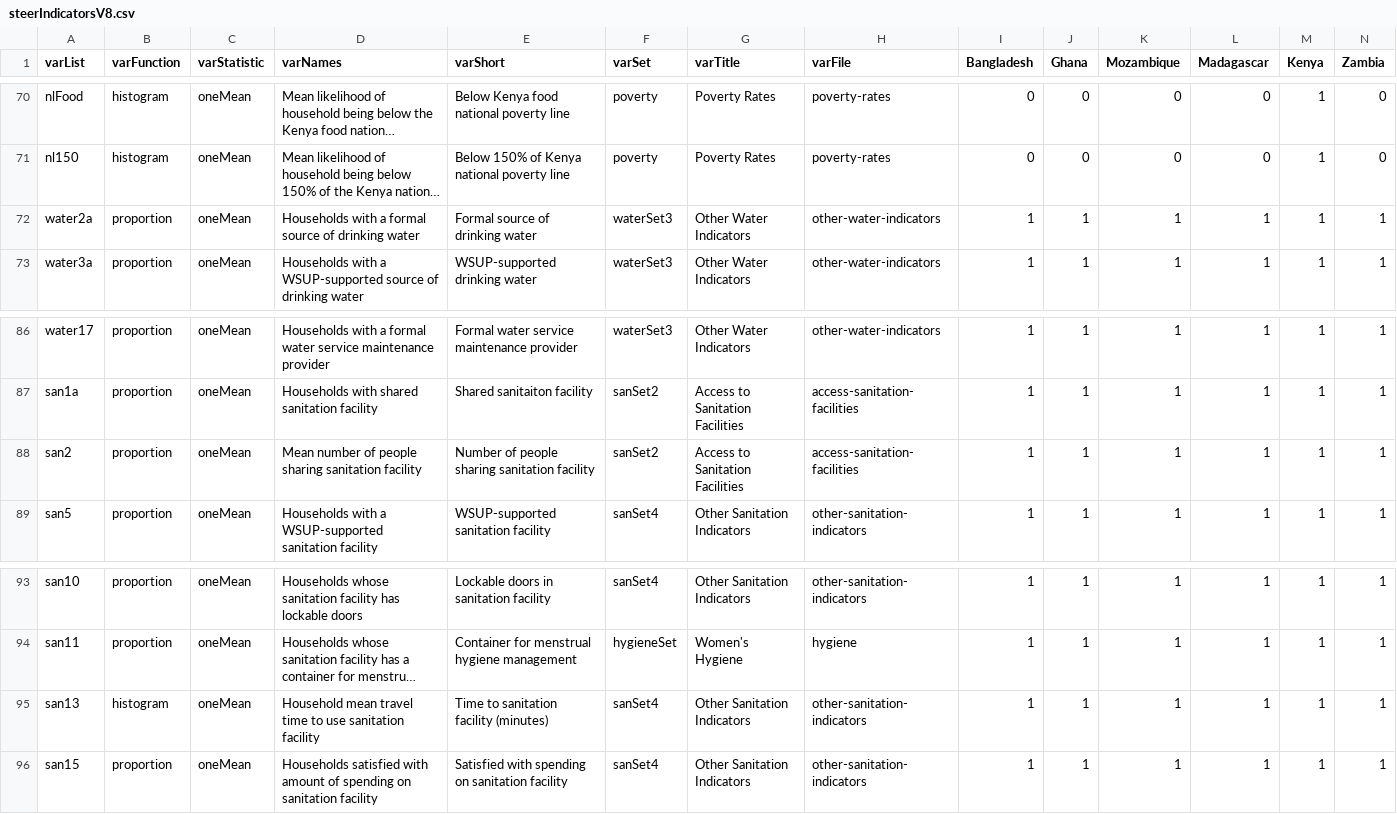
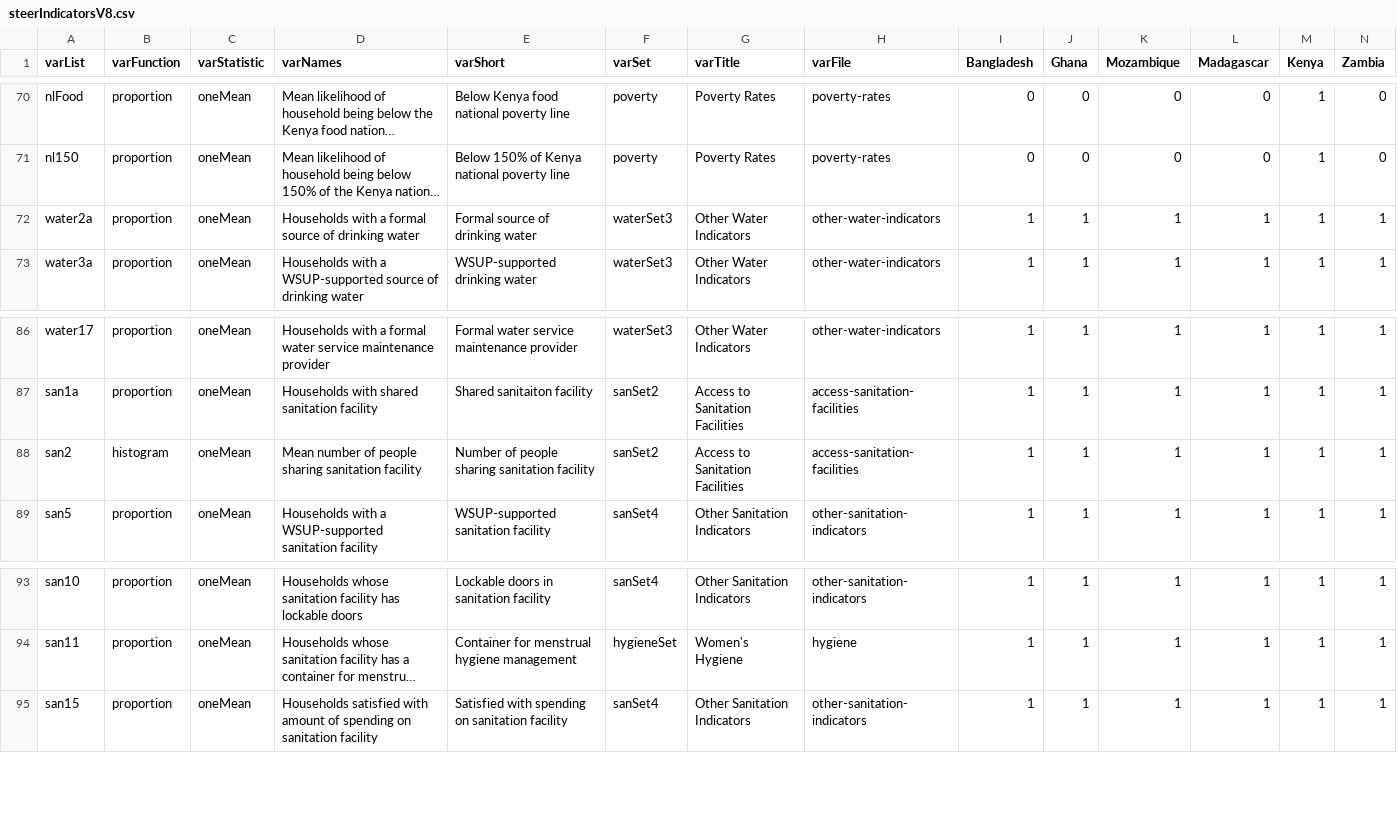
Before and after one commit to ernestguevarra/shiny-server, a CSV file: wsup2/steerIndicatorsV8.csv, drawn as a sheet; only a part is shown, gaps mark what is left out; long unchanged cells end in …; the diff covers the shown part only; the diff names each change by its address in the sheet, - before the commit and + after, or states it on an @@ line.

```diff
--- a/wsup2/steerIndicatorsV8.csv
+++ b/wsup2/steerIndicatorsV8.csv
-B70:B71 (varFunction): histogram
+B70:B71 (varFunction): proportion
-B88 (varFunction): proportion
+B88 (varFunction): histogram
-row 95: san13 | histogram | oneMean | Household mean travel time to use sanitation facility | Time to sanitation facility (minutes) | sanSet4 | Other Sanitation Indicators | other-sanitation-indicators | 1 | 1 | 1 | 1 | 1 | 1
```
Also changed, not shown: 27 edited cells elsewhere in this file, 1 other file.
